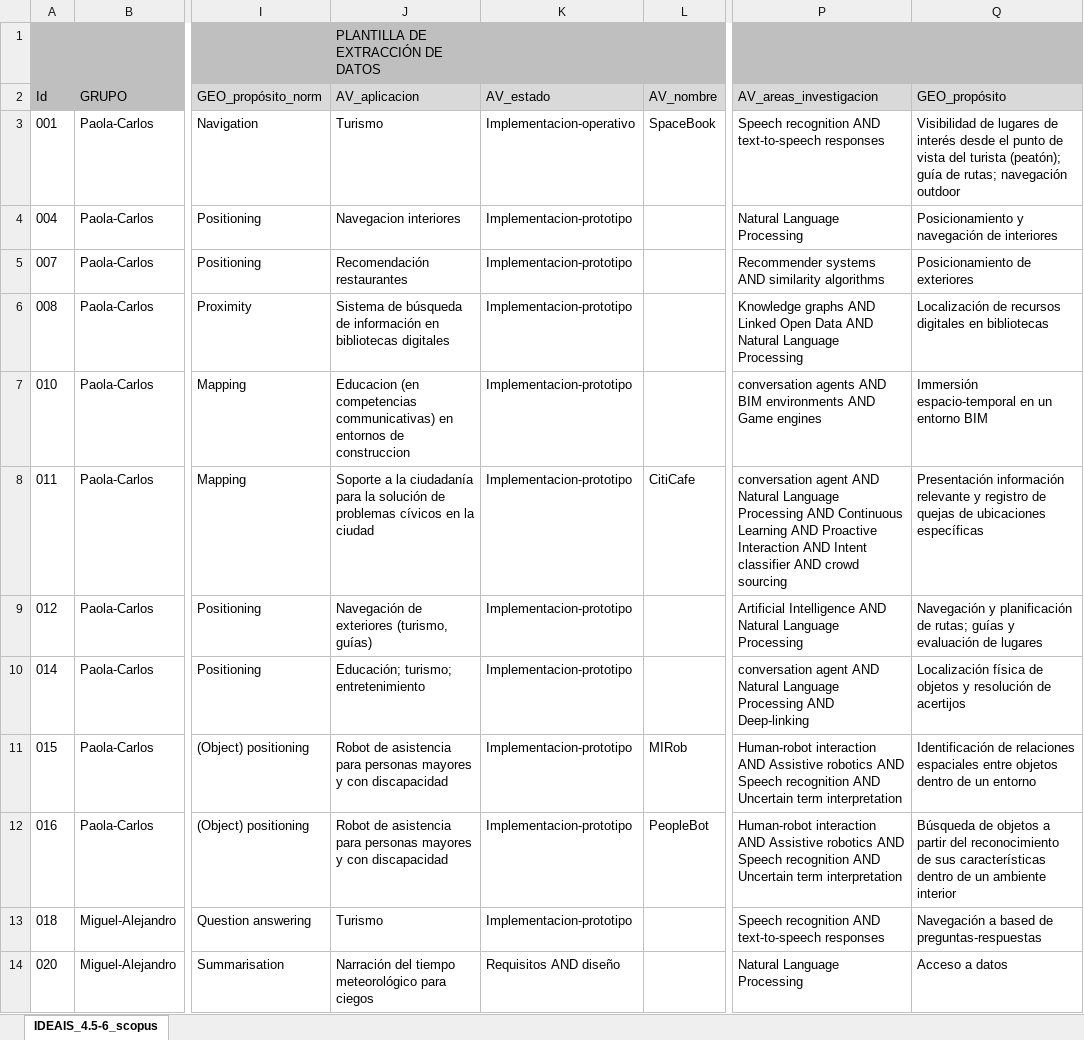
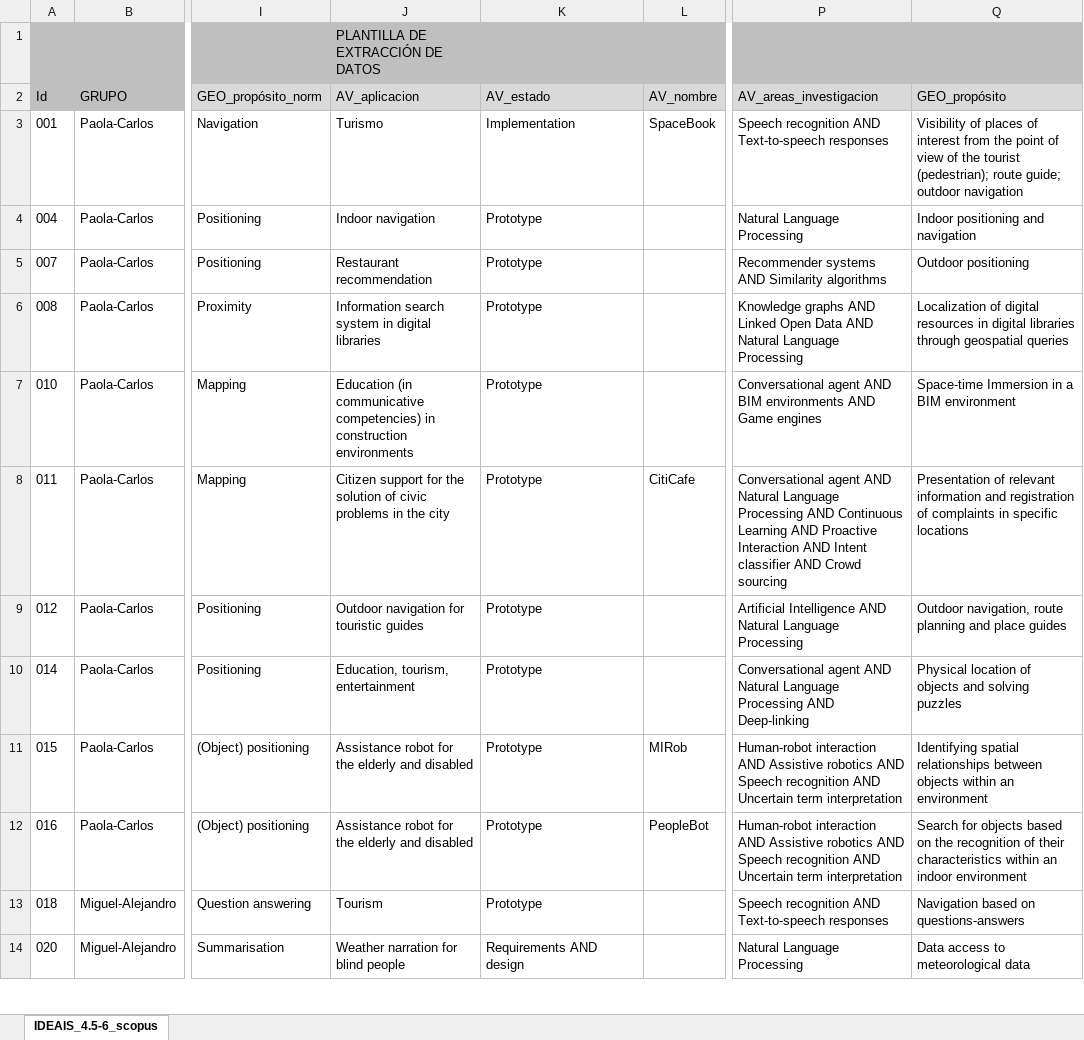
Before and after one commit to cgranell/ideais-scopingreview-2019, an Excel workbook: data-raw/IDEAIS_4.5-6_fase3-extracciondatos.xlsx, sheet IDEAIS_4.5-6_scopus, drawn as a sheet; only a part is shown, gaps mark what is left out; values as stored, in another font and other column widths than the file's, no borders; charts and pictures and conditional formats not drawn; the diff covers the shown part only; the diff names each change by its address in the sheet, - before the commit and + after, or states it on an @@ line.

Commit message:
English translation

```diff
--- a/data-raw/IDEAIS_4.5-6_fase3-extracciondatos.xlsx (sheet IDEAIS_4.5-6_scopus)
+++ b/data-raw/IDEAIS_4.5-6_fase3-extracciondatos.xlsx (sheet IDEAIS_4.5-6_scopus)
-K3 (AV_estado): Implementacion-operativo
+K3 (AV_estado): Implementation
-P3 (AV_areas_investigacion): …recognition AND text-to-speech responses
+P3 (AV_areas_investigacion): …recognition AND Text-to-speech responses
-Q3 (GEO_propósito): Visibilidad de lugares de interés desde el punto de vista del turista (peatón); guía de rutas; navegación outdoor
+Q3 (GEO_propósito): Visibility of places of interest from the point of view of the tourist (pedestrian); route guide; outdoor navigation
-J4 (AV_aplicacion): Navegacion interiores
+J4 (AV_aplicacion): Indoor navigation
-K4:K13 (AV_estado): Implementacion-prototipo
+K4:K13 (AV_estado): Prototype
-Q4 (GEO_propósito): Posicionamiento y navegación de interiores
+Q4 (GEO_propósito): Indoor positioning and navigation
-J5 (AV_aplicacion): Recomendación restaurantes
+J5 (AV_aplicacion): Restaurant recommendation
-P5 (AV_areas_investigacion): Recommender systems AND similarity algorithms
+P5 (AV_areas_investigacion): Recommender systems AND Similarity algorithms
-Q5 (GEO_propósito): Posicionamiento de exteriores
+Q5 (GEO_propósito): Outdoor positioning
-J6 (AV_aplicacion): Sistema de búsqueda de información en bibliotecas digitales
+J6 (AV_aplicacion): Information search system in digital libraries
-Q6 (GEO_propósito): Localización de recursos digitales en bibliotecas
+Q6 (GEO_propósito): Localization of digital resources in digital libraries through geospatial queries
-J7 (AV_aplicacion): Educacion (en competencias communicativas) en entornos de construccion
+J7 (AV_aplicacion): Education (in communicative competencies) in construction environments
-P7 (AV_areas_investigacion): conversation agents AND BIM…
+P7 (AV_areas_investigacion): Conversational agent AND BIM…
-Q7 (GEO_propósito): Immersión espacio-temporal en un entorno BIM
+Q7 (GEO_propósito): Space-time Immersion in a BIM environment
-J8 (AV_aplicacion): Soporte a la ciudadanía para la solución de problemas cívicos en la ciudad
+J8 (AV_aplicacion): Citizen support for the solution of civic problems in the city
-P8 (AV_areas_investigacion): conversation agent AND Natural Language Processing AND Continuous Learning AND Proactive Interaction AND Intent classifier AND crowd sourcing
+P8 (AV_areas_investigacion): Conversational agent AND Natural Language Processing AND Continuous Learning AND Proactive Interaction AND Intent classifier AND Crowd sourcing
-Q8 (GEO_propósito): Presentación información relevante y registro de quejas de ubicaciones específicas
+Q8 (GEO_propósito): Presentation of relevant information and registration of complaints in specific locations
-J9 (AV_aplicacion): Navegación de exteriores (turismo, guías)
+J9 (AV_aplicacion): Outdoor navigation for touristic guides
-Q9 (GEO_propósito): Navegación y planificación de rutas; guías y evaluación de lugares
+Q9 (GEO_propósito): Outdoor navigation, route planning and place guides
-J10 (AV_aplicacion): Educación; turismo; entretenimiento
+J10 (AV_aplicacion): Education, tourism, entertainment
-P10 (AV_areas_investigacion): conversation agent AND…
+P10 (AV_areas_investigacion): Conversational agent AND…
-Q10 (GEO_propósito): Localización física de objetos y resolución de acertijos
+Q10 (GEO_propósito): Physical location of objects and solving puzzles
-J11:J12 (AV_aplicacion): Robot de asistencia para personas mayores y con discapacidad
+J11:J12 (AV_aplicacion): Assistance robot for the elderly and disabled
-Q11 (GEO_propósito): Identificación de relaciones espaciales entre objetos dentro de un entorno
+Q11 (GEO_propósito): Identifying spatial relationships between objects within an environment
-Q12 (GEO_propósito): Búsqueda de objetos a partir del reconocimiento de sus características dentro de un ambiente interior
+Q12 (GEO_propósito): Search for objects based on the recognition of their characteristics within an indoor environment
-J13 (AV_aplicacion): Turismo
+J13 (AV_aplicacion): Tourism
-P13 (AV_areas_investigacion): …recognition AND text-to-speech responses
+P13 (AV_areas_investigacion): …recognition AND Text-to-speech responses
-Q13 (GEO_propósito): Navegación a based de preguntas-respuestas
+Q13 (GEO_propósito): Navigation based on questions-answers
-J14 (AV_aplicacion): Narración del tiempo meteorológico para ciegos
+J14 (AV_aplicacion): Weather narration for blind people
-K14 (AV_estado): Requisitos AND diseño
+K14 (AV_estado): Requirements AND design
-Q14 (GEO_propósito): Acceso a datos
+Q14 (GEO_propósito): Data access to meteorological data
```
Also changed, not shown: 92 edited cells and cell formats elsewhere in this sheet, 3 other files.
